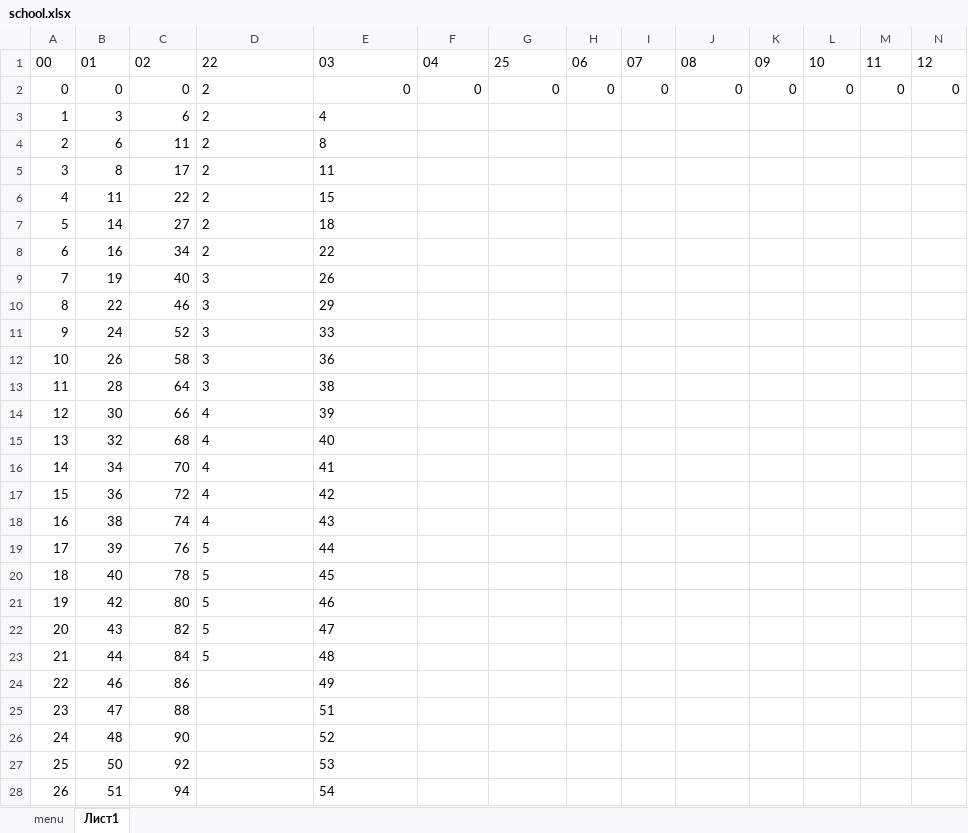
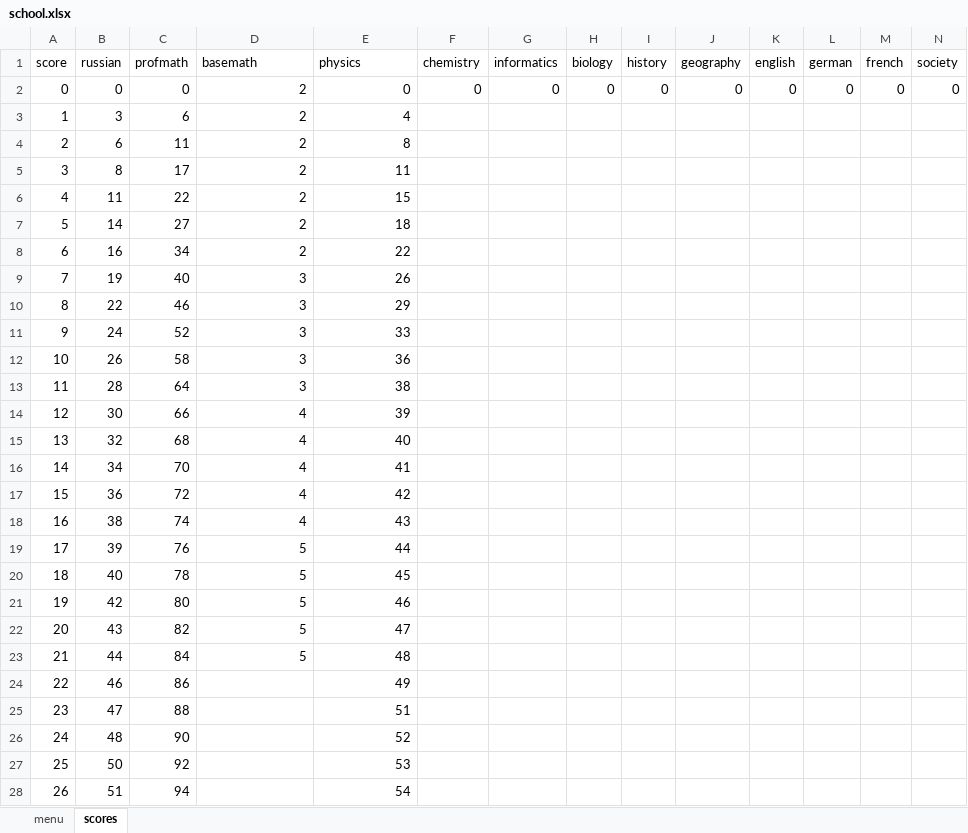
Before and after one commit to AYEpocik/DiaryTelgram, an Excel workbook: Database/school.xlsx, sheet scores, drawn as a sheet; only a part is shown; values as stored, in another font and other column widths than the file's, no borders; removed rows and columns are numbered as before the commit, all else as after; rows hold the shown columns only; the diff covers the shown part only; the diff names each change by its address in the sheet, - before the commit and + after, or states it on an @@ line.

Commit message:
Переписана программа xlsx2sqlite.py, которая теперь добавляет либо переписывает тот лист таблицы school.xlsx, какой укажет пользователь.

```diff
--- a/Database/school.xlsx (sheet scores)
+++ b/Database/school.xlsx (sheet scores)
-sheet tab: Лист1
+sheet tab: scores
-row 1: 00 | 01 | 02 | 22 | 03 | 04 | 25 | 06 | 07 | 08 | 09 | 10 | 11 | 12
+row 1: score | russian | profmath | basemath | physics | chemistry | informatics | biology | history | geography | english | german | french | society
-D2 alignment: left
+D2 alignment: right
-D3:E23 alignment: left
+D3:E23 alignment: right
-E24:E28 alignment: left
+E24:E28 alignment: right
```
Also changed, not shown: cell formats elsewhere in this sheet, 2 other files.
